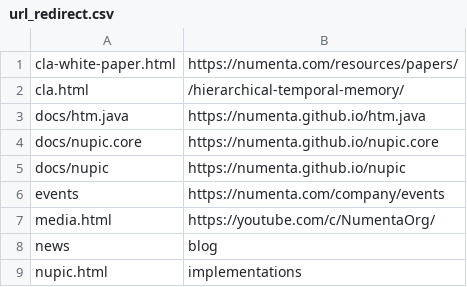
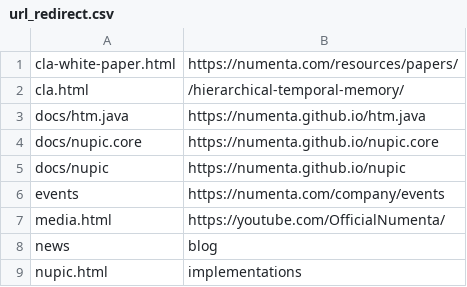
Before and after one commit to rhyolight/numenta-web, a CSV file: ci/numenta.org/url_redirect.csv, drawn as a sheet.

```diff
--- a/ci/numenta.org/url_redirect.csv
+++ b/ci/numenta.org/url_redirect.csv
@@ -6,3 +6,3 @@ docs/nupic,https://numenta.github.io/nupic
 events,https://numenta.com/company/events
-media.html,https://youtube.com/c/NumentaOrg/
+media.html,https://youtube.com/OfficialNumenta/
 news,blog
```
Also changed, not shown: ci/numenta.com/url_redirect.csv, 2 other files.
